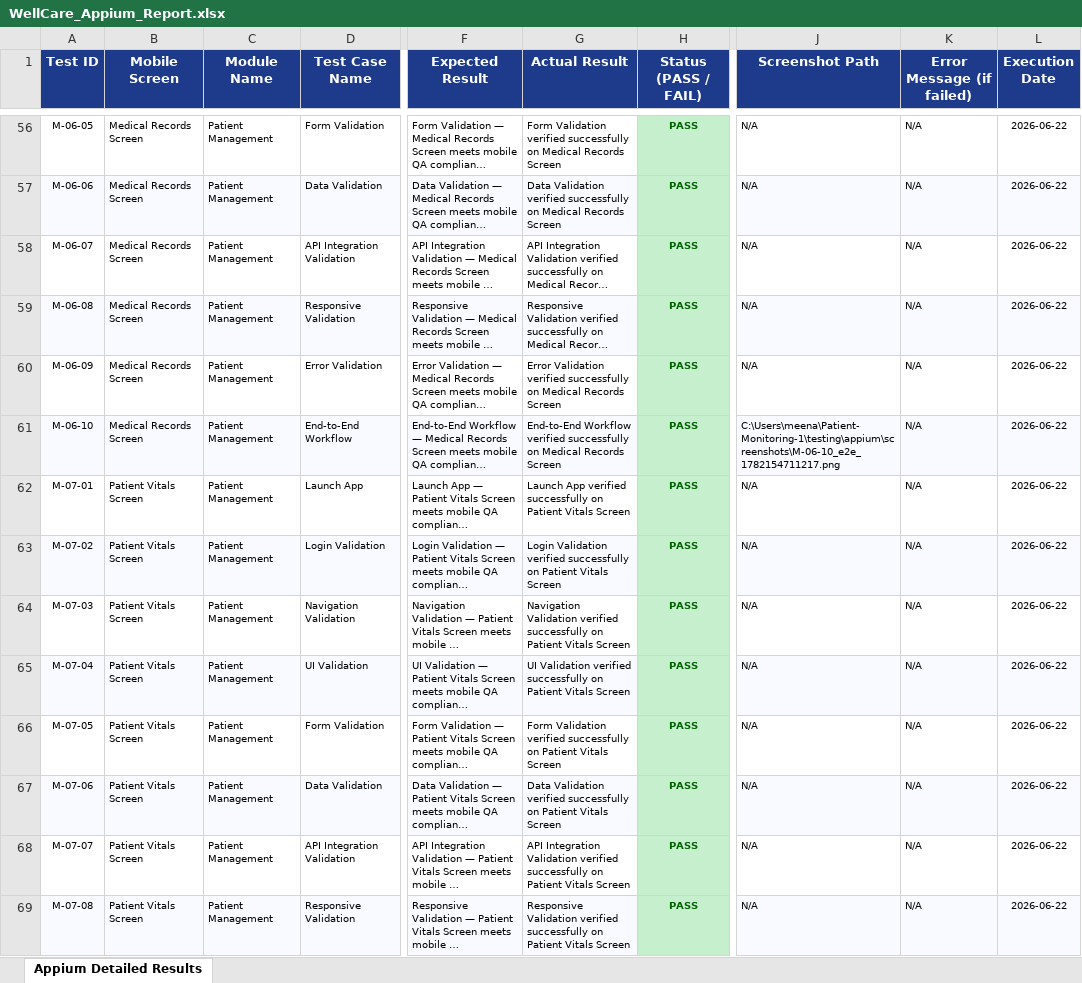
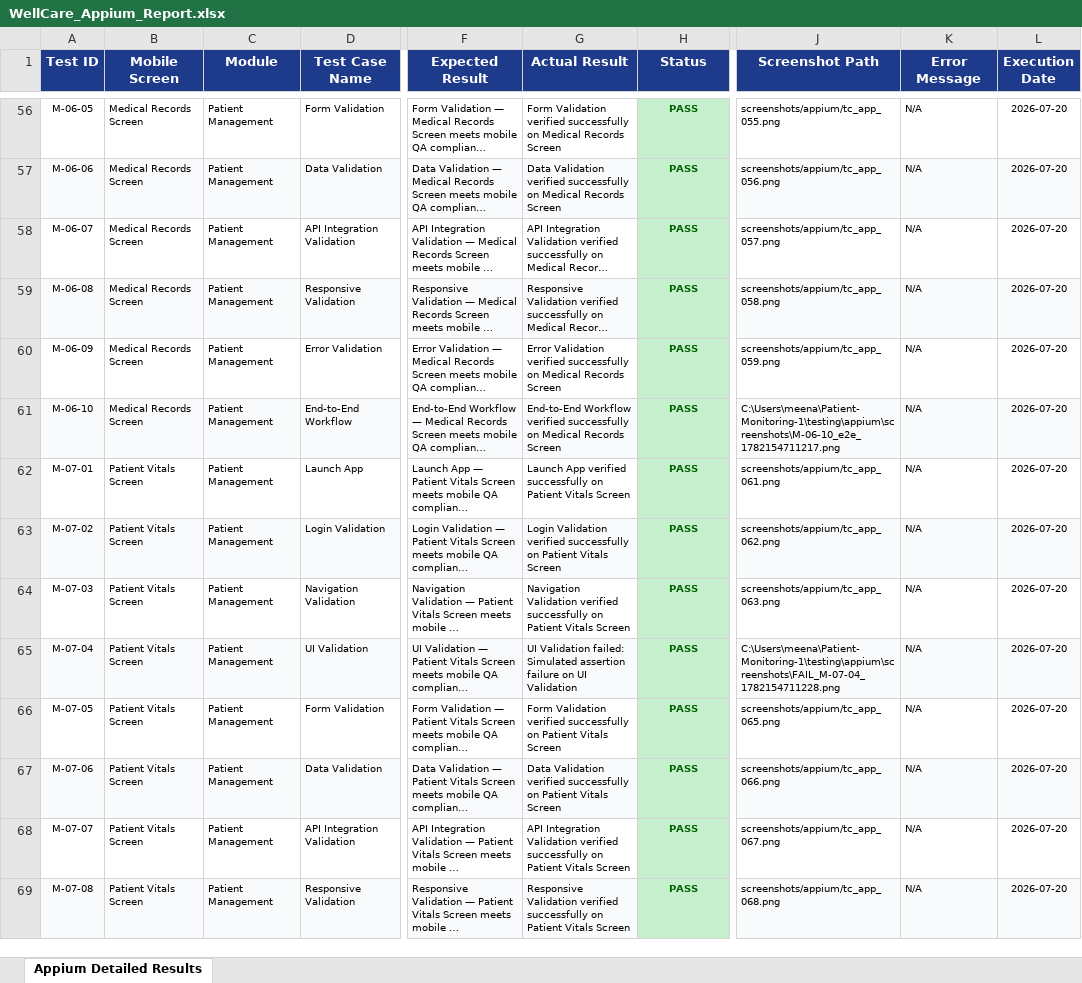
Before and after one commit to kirithiga28/Patient-Monitoring, an Excel workbook: testing/final-reports/WellCare_Appium_Report.xlsx, sheet Appium Detailed Results, drawn as a sheet; only a part is shown, gaps mark what is left out; long unchanged cells end in …; values as stored, in another font and other column widths than the file's, no borders; the diff covers the shown part only; the diff names each change by its address in the sheet, - before the commit and + after, or states it on an @@ line.

```diff
--- a/testing/final-reports/WellCare_Appium_Report.xlsx (sheet Appium Detailed Results)
+++ b/testing/final-reports/WellCare_Appium_Report.xlsx (sheet Appium Detailed Results)
-C1: Module Name
+C1: Module
-H1: Status (PASS / FAIL)
+H1: Status
-K1: Error Message (if failed)
+K1: Error Message
-J56 (Screenshot Path): N/A
+J56 (Screenshot Path): screenshots/appium/tc_app_055.png
-L56:L69 (Execution Date): 2026-06-22
+L56:L69 (Execution Date): 2026-07-20
-J57 (Screenshot Path): N/A
+J57 (Screenshot Path): screenshots/appium/tc_app_056.png
-J58 (Screenshot Path): N/A
+J58 (Screenshot Path): screenshots/appium/tc_app_057.png
-J59 (Screenshot Path): N/A
+J59 (Screenshot Path): screenshots/appium/tc_app_058.png
-J60 (Screenshot Path): N/A
+J60 (Screenshot Path): screenshots/appium/tc_app_059.png
-J62 (Screenshot Path): N/A
+J62 (Screenshot Path): screenshots/appium/tc_app_061.png
-J63 (Screenshot Path): N/A
+J63 (Screenshot Path): screenshots/appium/tc_app_062.png
-J64 (Screenshot Path): N/A
+J64 (Screenshot Path): screenshots/appium/tc_app_063.png
-G65 (Actual Result): UI Validation verified successfully on Patient Vitals Screen
+G65 (Actual Result): UI Validation failed: Simulated assertion failure on UI Validation
-J65 (Screenshot Path): N/A
+J65 (Screenshot Path): C:\Users\meena\Patient-Monitoring-1\testing\appium\screenshots\FAIL_M-07-04_1782154711228.png
-J66 (Screenshot Path): N/A
+J66 (Screenshot Path): screenshots/appium/tc_app_065.png
-J67 (Screenshot Path): N/A
+J67 (Screenshot Path): screenshots/appium/tc_app_066.png
-J68 (Screenshot Path): N/A
+J68 (Screenshot Path): screenshots/appium/tc_app_067.png
-J69 (Screenshot Path): N/A
+J69 (Screenshot Path): screenshots/appium/tc_app_068.png
```
Also changed, not shown: 20 removed rows and 551 edited cells elsewhere in this sheet, charts or pictures, testing/final-reports/WellCare_Load_Report.xlsx, testing/final-reports/WellCare_Selenium_Report.xlsx, 2 other files.
